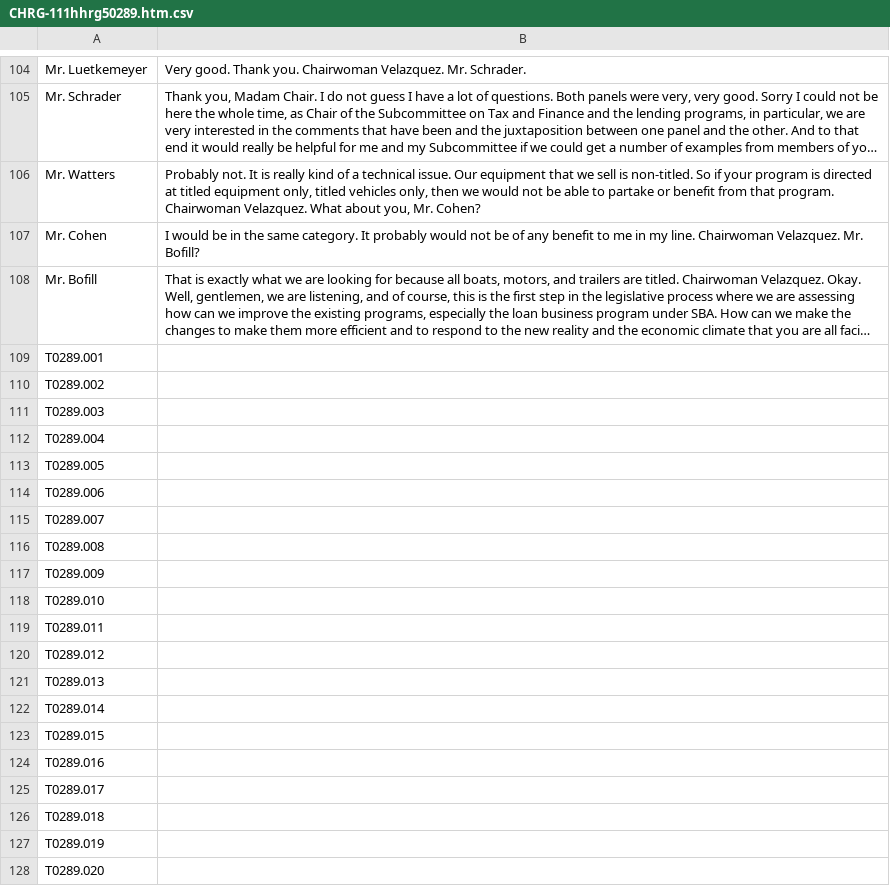
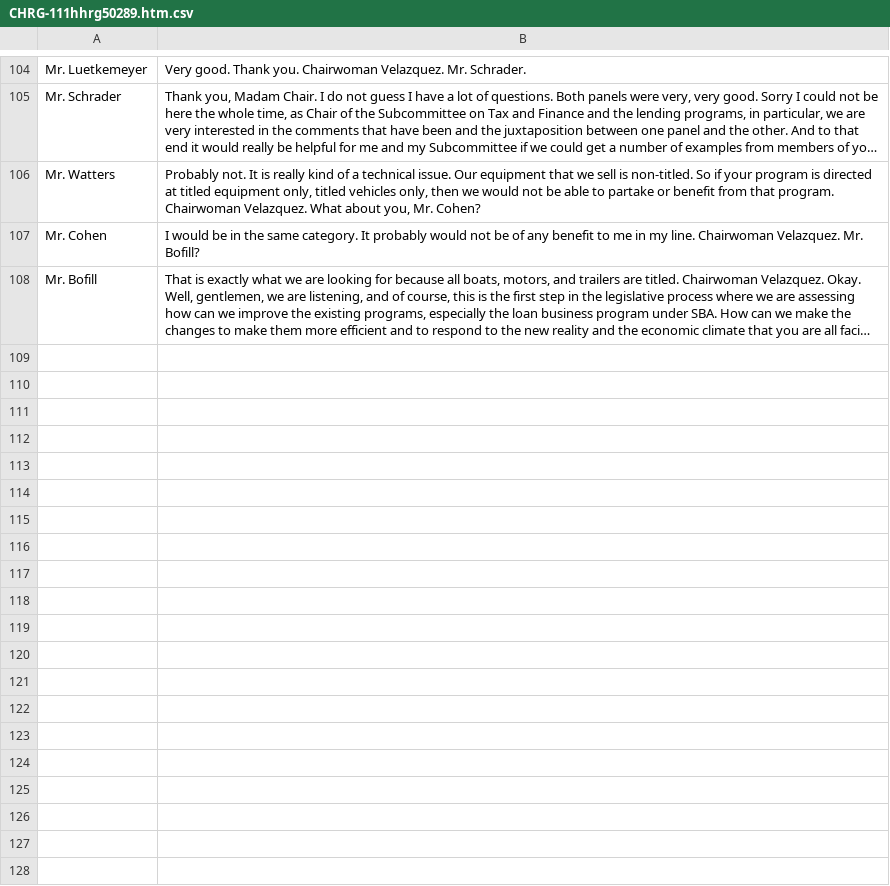
Before and after one commit to ihmc/congressional_hearings, a CSV file: data/CongressionalHearings/Other/House_Energy_and_Commerce/HSB_-_Laying_Groundwork_for_Economic_Recovery/CHRG-111hhrg50289.htm.csv, drawn as a sheet; only a part is shown, gaps mark what is left out; long unchanged cells end in …; the diff covers the shown part only; the diff names each change by its address in the sheet, - before the commit and + after, or states it on an @@ line.

```diff
--- a/data/CongressionalHearings/Other/House_Energy_and_Commerce/HSB_-_Laying_Groundwork_for_Economic_Recovery/CHRG-111hhrg50289.htm.csv
+++ b/data/CongressionalHearings/Other/House_Energy_and_Commerce/HSB_-_Laying_Groundwork_for_Economic_Recovery/CHRG-111hhrg50289.htm.csv
-row 109: T0289.001
-row 110: T0289.002
-row 111: T0289.003
-row 112: T0289.004
-row 113: T0289.005
-row 114: T0289.006
-row 115: T0289.007
-row 116: T0289.008
-row 117: T0289.009
-row 118: T0289.010
-row 119: T0289.011
-row 120: T0289.012
-row 121: T0289.013
-row 122: T0289.014
-row 123: T0289.015
-row 124: T0289.016
-row 125: T0289.017
-row 126: T0289.018
-row 127: T0289.019
-row 128: T0289.020
```
Also changed, not shown: 78 removed rows elsewhere in this file, data/CongressionalHearings/Other/House_Energy_and_Commerce/HEC_-_Consumer_credit_and_debt/CHRG-111hhrg67816.htm.csv, data/CongressionalHearings/Other/House_Energy_and_Commerce/HEC_-_HR_2309_-_Consumer_Credit_Protection_Improvement_Act/CHRG-111hhrg72887.htm.csv, 6 other files.
